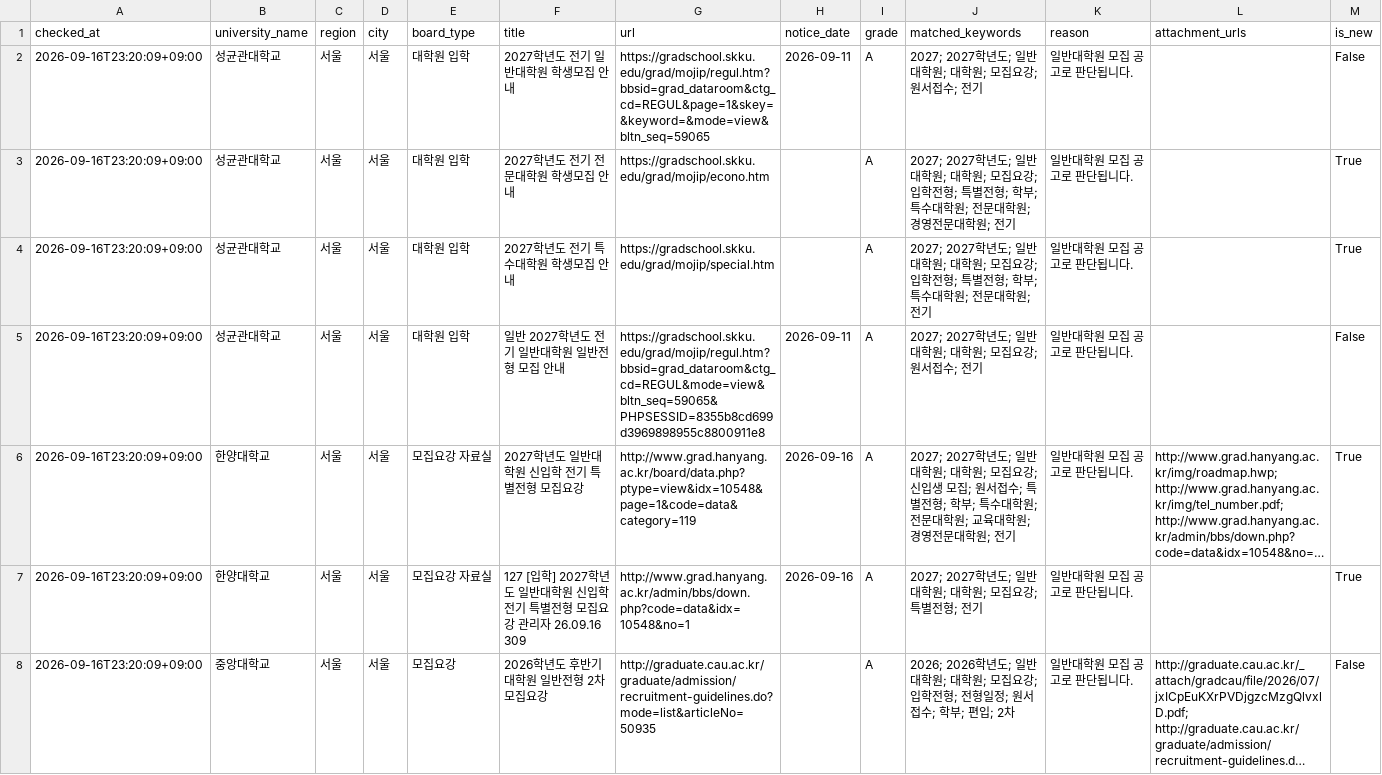
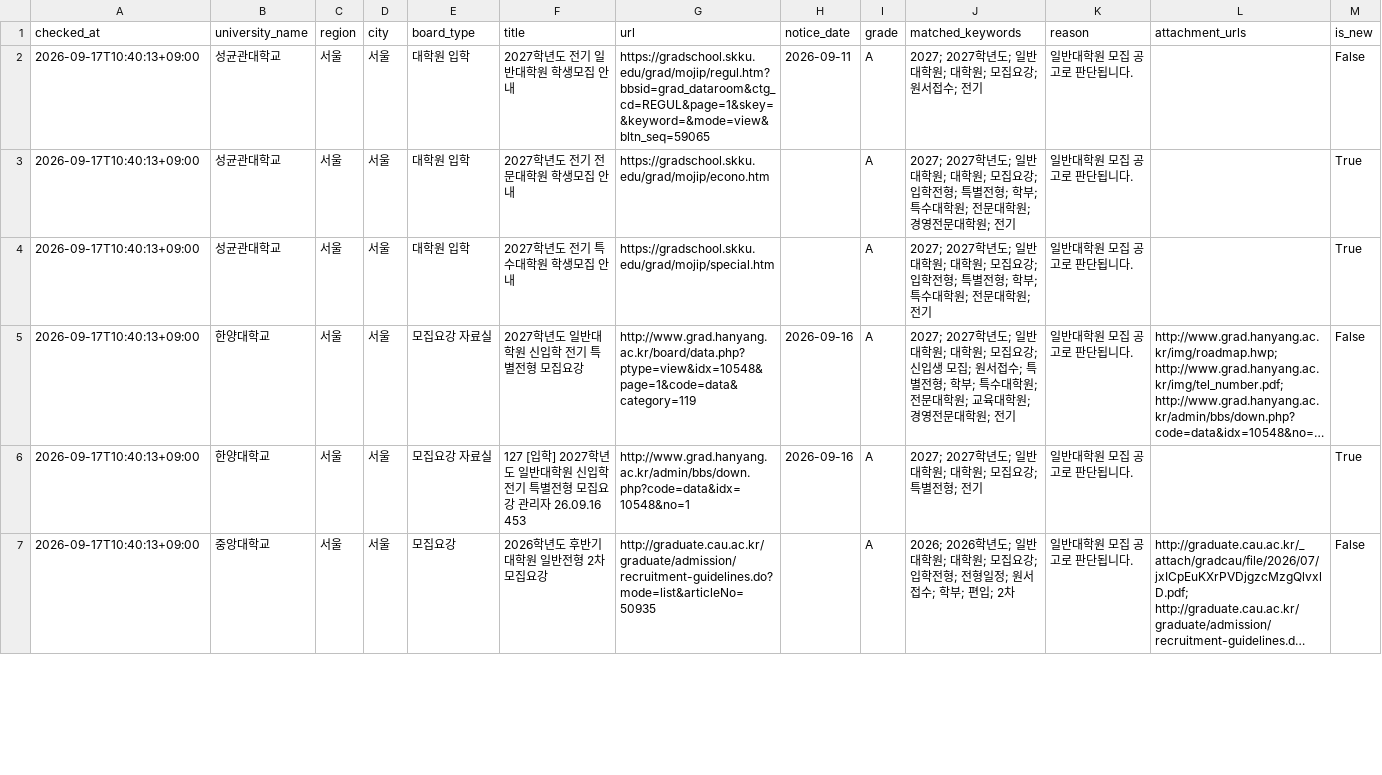
Before and after one commit to undcore/university-course-watcher, a CSV file: university-course-watcher/data/graduate_admission_results.csv, drawn as a sheet; only a part is shown; long unchanged cells end in …; removed rows and columns are numbered as before the commit, all else as after; the diff covers the shown part only; the diff names each change by its address in the sheet, - before the commit and + after, or states it on an @@ line.

```diff
--- a/university-course-watcher/data/graduate_admission_results.csv
+++ b/university-course-watcher/data/graduate_admission_results.csv
-A2:A4 (checked_at): 2026-09-16T23:20:09+09:00
+A2:A4 (checked_at): 2026-09-17T10:40:13+09:00
-row 5: 2026-09-16T23:20:09+09:00 | 성균관대학교 | 서울 | 서울 | 대학원 입학 | 일반 2027학년도 전기 일반대학원 일반전형 모집 안내 | https://gradschool.skku.edu/grad/mojip/regul.htm?bbsid=grad_dataroom&ctg_cd=REGUL&mode=view&bltn_seq=59065&PHPSESSID=8355b8cd699d3969898955c8800911e8 | 2026-09-11 | A | 2027; 2027학년도; 일반대학원; 대학원; 모집요강; 원서접수; 전기 | 일반대학원 모집 공고로 판단됩니다. |  | False
-A5:A7 (checked_at): 2026-09-16T23:20:09+09:00
+A5:A7 (checked_at): 2026-09-17T10:40:13+09:00
-M5 (is_new): True
+M5 (is_new): False
-F6 (title): …리자 26.09.16 309
+F6 (title): …리자 26.09.16 453
```
Also changed, not shown: 8 edited cells elsewhere in this file, 3 other files.
